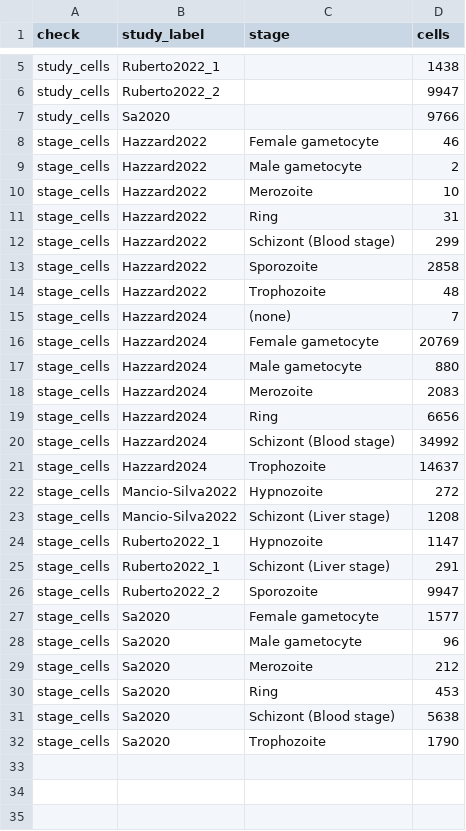
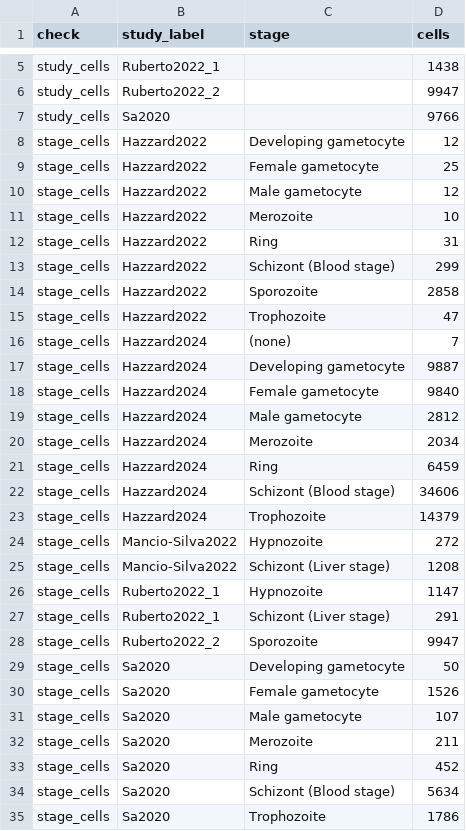
Before and after one commit to baia-ipc/PlaViSCA-meta-analysis, a TSV file: metadata/expected_counts.tsv, drawn as a sheet; only a part is shown, gaps mark what is left out.

```diff
--- a/metadata/expected_counts.tsv
+++ b/metadata/expected_counts.tsv
@@ -7,4 +7,5 @@ study_cells	Ruberto2022_2		9947
 study_cells	Sa2020		9766
-stage_cells	Hazzard2022	Female gametocyte	46
-stage_cells	Hazzard2022	Male gametocyte	2
+stage_cells	Hazzard2022	Developing gametocyte	12
+stage_cells	Hazzard2022	Female gametocyte	25
+stage_cells	Hazzard2022	Male gametocyte	12
 stage_cells	Hazzard2022	Merozoite	10
@@ -13,10 +14,11 @@ stage_cells	Hazzard2022	Schizont (Blood stage)	299
 stage_cells	Hazzard2022	Sporozoite	2858
-stage_cells	Hazzard2022	Trophozoite	48
+stage_cells	Hazzard2022	Trophozoite	47
 stage_cells	Hazzard2024	(none)	7
-stage_cells	Hazzard2024	Female gametocyte	20769
-stage_cells	Hazzard2024	Male gametocyte	880
-stage_cells	Hazzard2024	Merozoite	2083
-stage_cells	Hazzard2024	Ring	6656
-stage_cells	Hazzard2024	Schizont (Blood stage)	34992
-stage_cells	Hazzard2024	Trophozoite	14637
+stage_cells	Hazzard2024	Developing gametocyte	9887
+stage_cells	Hazzard2024	Female gametocyte	9840
+stage_cells	Hazzard2024	Male gametocyte	2812
+stage_cells	Hazzard2024	Merozoite	2034
+stage_cells	Hazzard2024	Ring	6459
+stage_cells	Hazzard2024	Schizont (Blood stage)	34606
+stage_cells	Hazzard2024	Trophozoite	14379
 stage_cells	Mancio-Silva2022	Hypnozoite	272
@@ -26,7 +28,8 @@ stage_cells	Ruberto2022_1	Schizont (Liver stage)	291
 stage_cells	Ruberto2022_2	Sporozoite	9947
-stage_cells	Sa2020	Female gametocyte	1577
-stage_cells	Sa2020	Male gametocyte	96
-stage_cells	Sa2020	Merozoite	212
-stage_cells	Sa2020	Ring	453
-stage_cells	Sa2020	Schizont (Blood stage)	5638
-stage_cells	Sa2020	Trophozoite	1790
+stage_cells	Sa2020	Developing gametocyte	50
+stage_cells	Sa2020	Female gametocyte	1526
+stage_cells	Sa2020	Male gametocyte	107
+stage_cells	Sa2020	Merozoite	211
+stage_cells	Sa2020	Ring	452
+stage_cells	Sa2020	Schizont (Blood stage)	5634
+stage_cells	Sa2020	Trophozoite	1786
```
Also changed, not shown: metadata/columns.tsv, metadata/gametocyte_markers.tsv, 12 other files.
